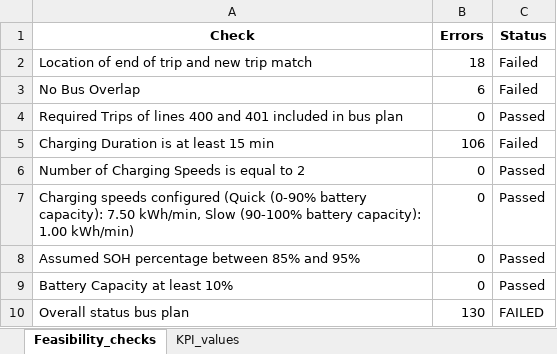
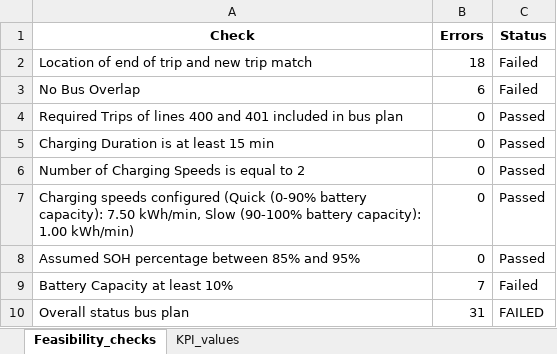
Before and after one commit to FeevanZoghel/Project_5, an Excel workbook: Feasibility_and_KPI_results_busplan.xlsx, sheet Feasibility_checks, drawn as a sheet; values as stored, in another font and other column widths than the file's, no borders; the diff names each change by its address in the sheet, - before the commit and + after, or states it on an @@ line.

```diff
--- a/Feasibility_and_KPI_results_busplan.xlsx (sheet Feasibility_checks)
+++ b/Feasibility_and_KPI_results_busplan.xlsx (sheet Feasibility_checks)
-B5 (Errors): 106
+B5 (Errors): 0
-C5 (Status): Failed
+C5 (Status): Passed
-B9 (Errors): 0
+B9 (Errors): 7
-C9 (Status): Passed
+C9 (Status): Failed
-B10 (Errors): 130
+B10 (Errors): 31
```
Also changed, not shown: sheet KPI_values, 1 other file.
